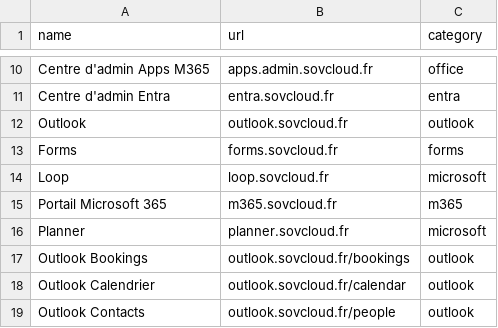
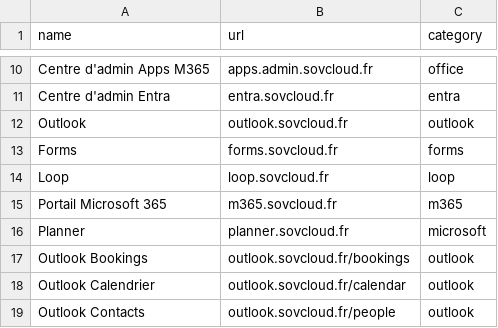
Before and after one commit to leobouard/leobouard.github.io, a CSV file: _data/sovcloudfr.csv, drawn as a sheet; only a part is shown, gaps mark what is left out.

Commit message:
Ajout de l'icone de Loop

```diff
--- a/_data/sovcloudfr.csv
+++ b/_data/sovcloudfr.csv
@@ -13,3 +13,3 @@ Outlook,outlook.sovcloud.fr,outlook
 Forms,forms.sovcloud.fr,forms
-Loop,loop.sovcloud.fr,microsoft
+Loop,loop.sovcloud.fr,loop
 Portail Microsoft 365,m365.sovcloud.fr,m365
```
Also changed, not shown: 1 other file.
